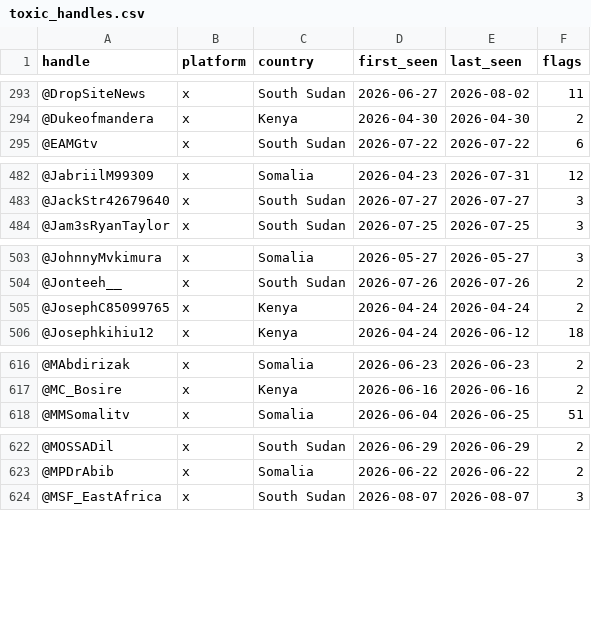
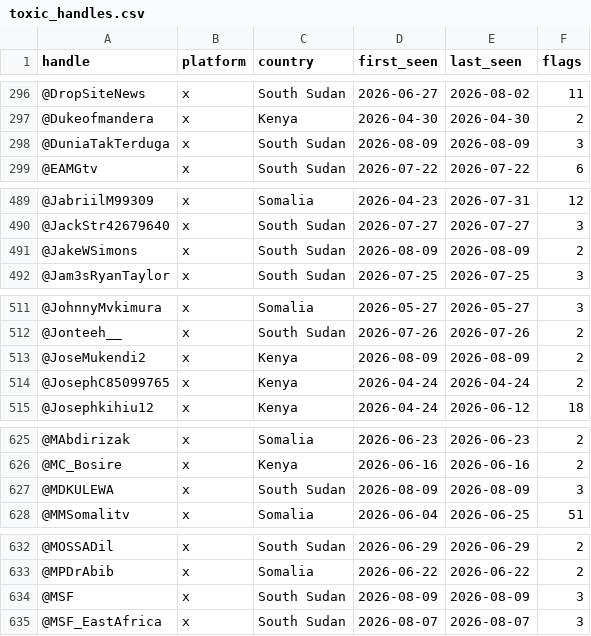
Before and after one commit to KSvend/IRIS, a CSV file: monitoring/autolearn/toxic_handles.csv, drawn as a sheet; only a part is shown, gaps mark what is left out; the diff covers the shown part only; the diff names each change by its address in the sheet, - before the commit and + after, or states it on an @@ line.

```diff
--- a/monitoring/autolearn/toxic_handles.csv
+++ b/monitoring/autolearn/toxic_handles.csv
+row 298: @DuniaTakTerduga | x | South Sudan | 2026-08-09 | 2026-08-09 | 3
+row 491: @JakeWSimons | x | South Sudan | 2026-08-09 | 2026-08-09 | 2
+row 513: @JoseMukendi2 | x | Kenya | 2026-08-09 | 2026-08-09 | 2
+row 627: @MDKULEWA | x | South Sudan | 2026-08-09 | 2026-08-09 | 3
+row 634: @MSF | x | South Sudan | 2026-08-09 | 2026-08-09 | 3
```
Also changed, not shown: 15 added rows and 36 edited cells elsewhere in this file, monitoring/autolearn/learned_keywords_hs.csv, monitoring/autolearn/narrative_discoveries.csv, 8 other files.
